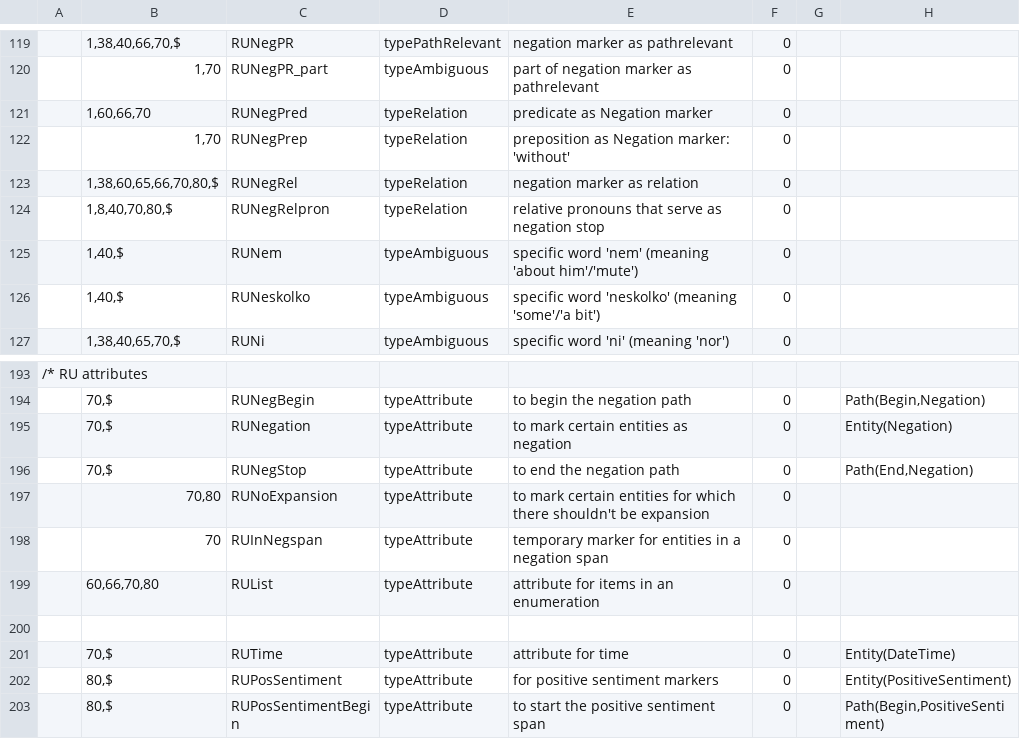
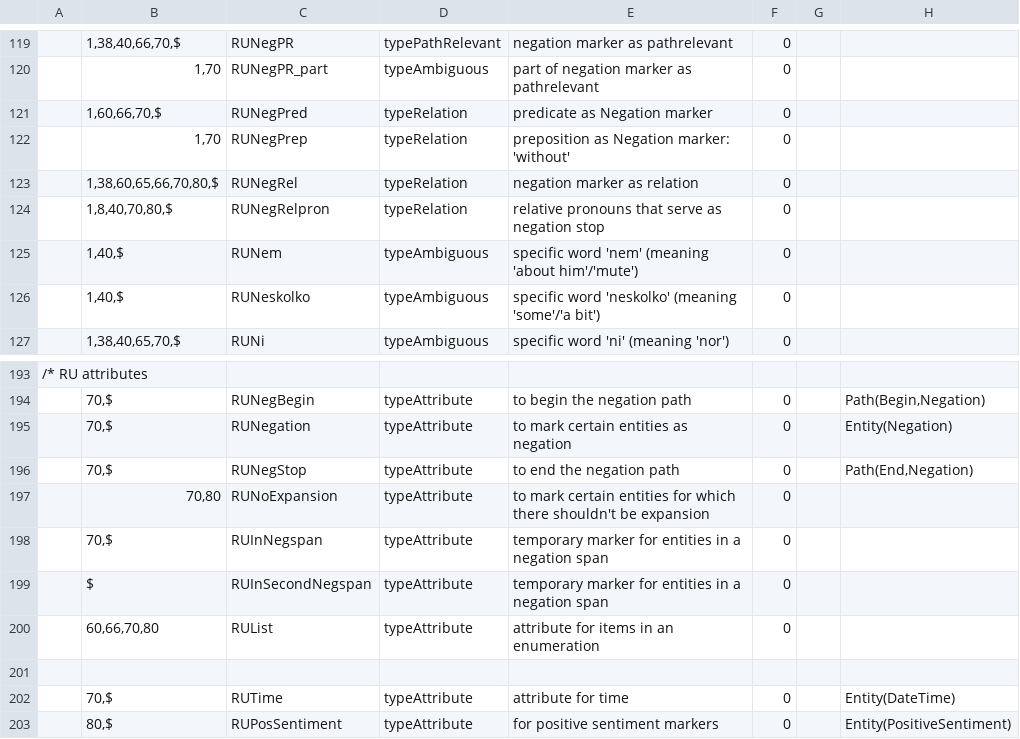
Before and after one commit to intersystems/iknow, a CSV file: language_models/ru/labels.csv, drawn as a sheet; only a part is shown, gaps mark what is left out; the shorter side is filled out with more unchanged rows.

Commit message:
Add support for UDIgnore labels in Russian (#209)

```diff
--- a/language_models/ru/labels.csv
+++ b/language_models/ru/labels.csv
@@ -120,3 +120,3 @@
 ;1,70;RUNegPR_part;typeAmbiguous;part of negation marker as pathrelevant;0;;
-;1,60,66,70;RUNegPred;typeRelation;predicate as Negation marker;0;;
+;1,60,66,70,$;RUNegPred;typeRelation;predicate as Negation marker;0;;
 ;1,70;RUNegPrep;typeRelation;preposition as Negation marker: 'without';0;;
@@ -197,3 +197,4 @@
 ;70,80;RUNoExpansion;typeAttribute;to mark certain entities for which there shouldn't be expansion;0;;
-;70;RUInNegspan;typeAttribute;temporary marker for entities in a negation span;0;;
+;70,$;RUInNegspan;typeAttribute;temporary marker for entities in a negation span;0;;
+;$;RUInSecondNegspan;typeAttribute;temporary marker for entities in a negation span;0;;
 ;60,66,70,80;RUList;typeAttribute;attribute for items in an enumeration;0;;
```
Also changed, not shown: language_models/ru/rules.csv, 6 other files.
